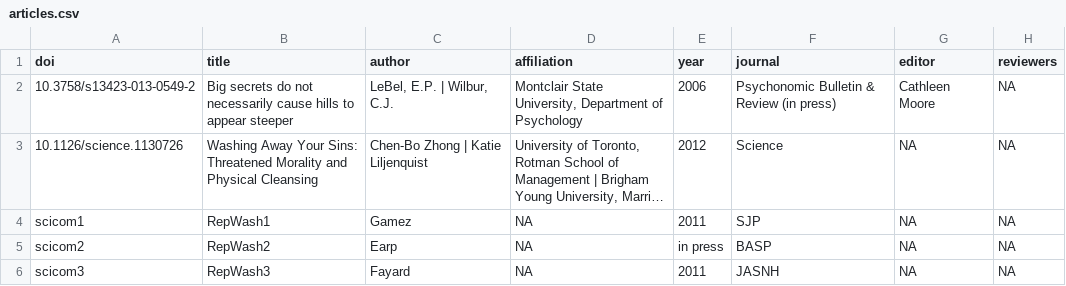
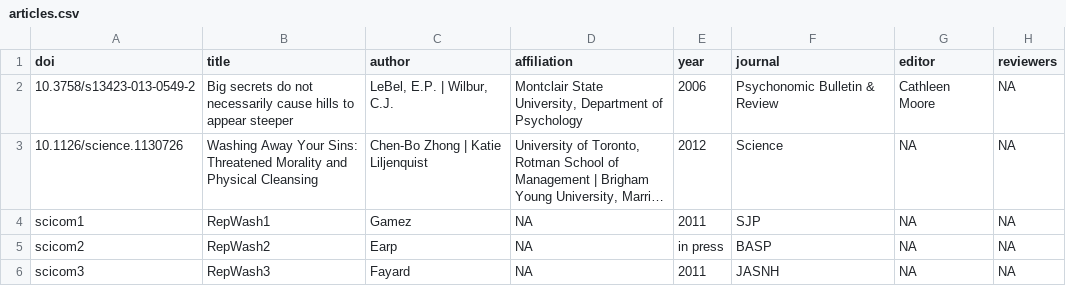
Before and after one commit to eplebel/science-commons, a CSV file: articles.csv, drawn as a sheet; only a part is shown; long unchanged cells end in …; the diff names each change by its address in the sheet, - before the commit and + after, or states it on an @@ line.

Commit message:
added prereg, disclosure, and comments to article page

```diff
--- a/articles.csv
+++ b/articles.csv
-F2 (journal): Psychonomic Bulletin & Review (in press)
+F2 (journal): Psychonomic Bulletin & Review
```
Also changed, not shown: 3 other files.
